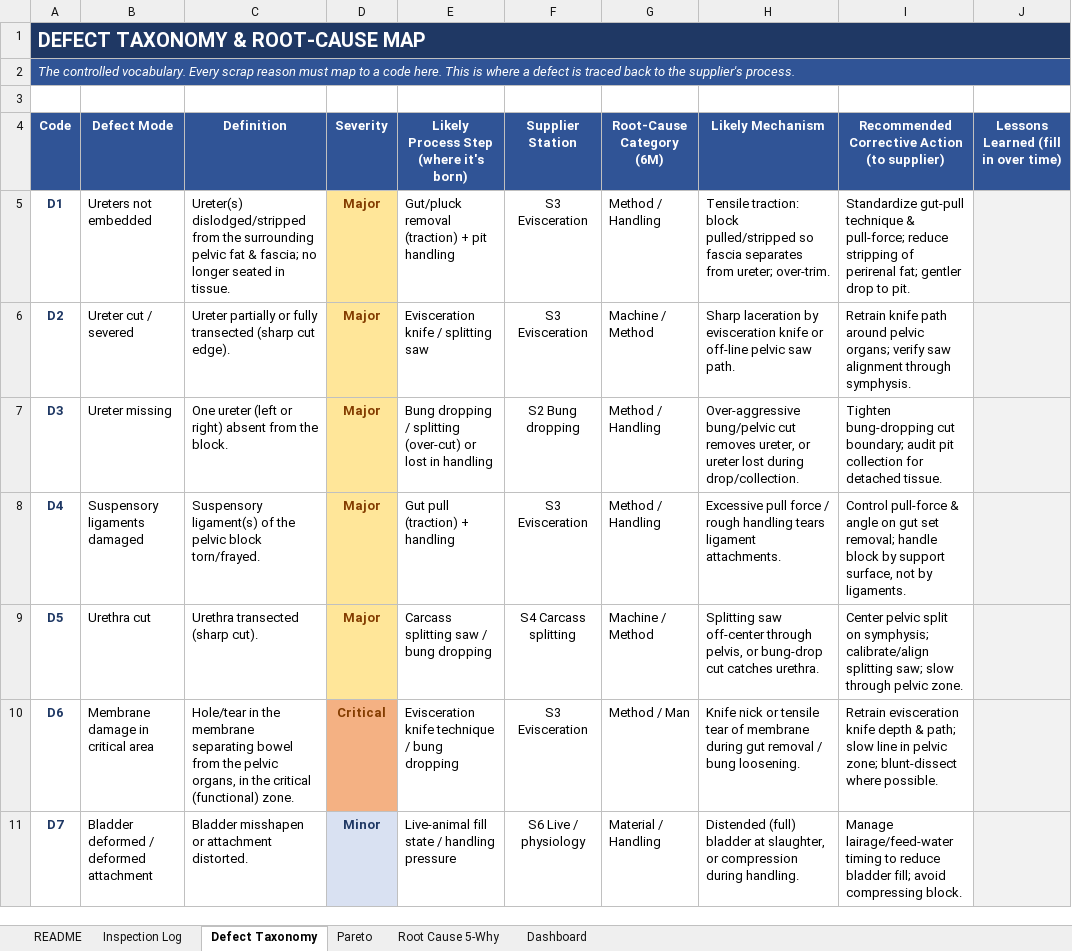
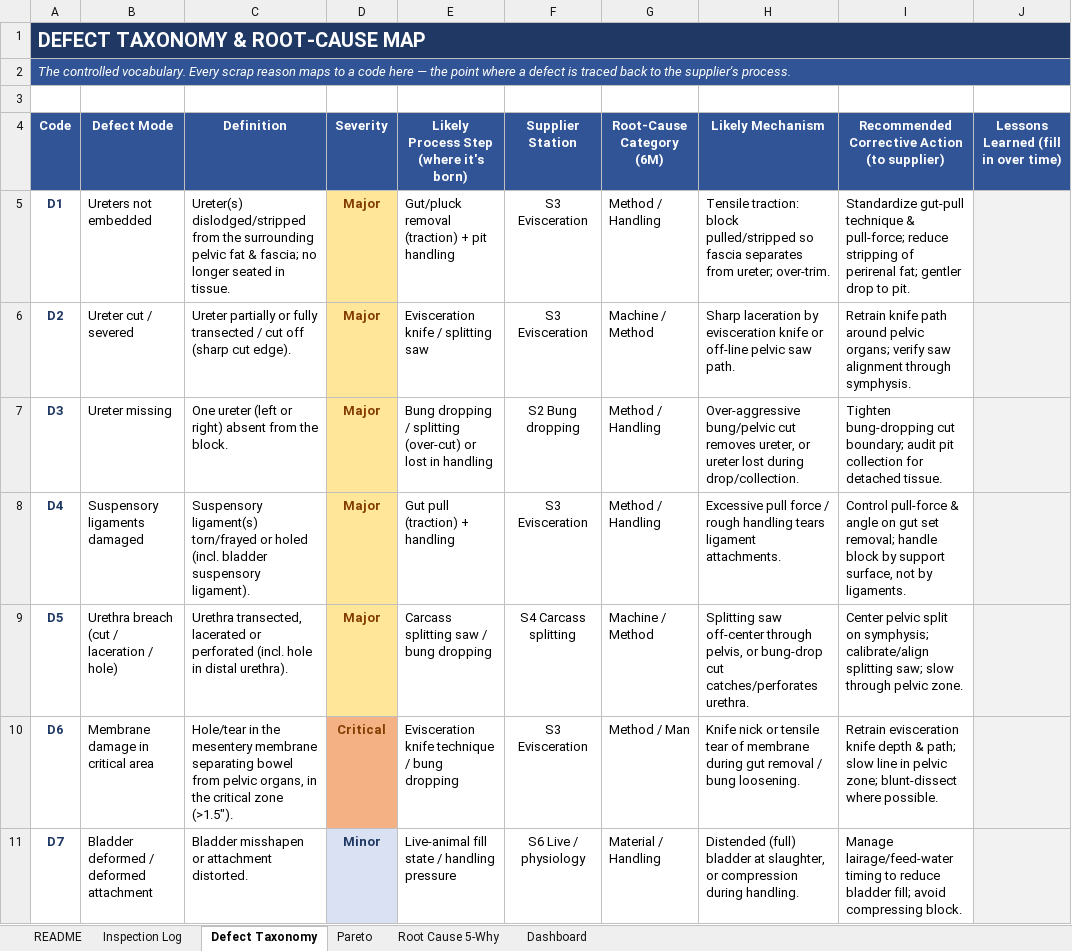
Before and after one commit to naviero1/Claude-Works, an Excel workbook: pelvic-block-iqc-pareto/Pelvic_Block_IQC_Pareto_RootCause.xlsx, sheet Defect Taxonomy, drawn as a sheet; only a part is shown; values as stored, in another font and other column widths than the file's, no borders; the diff covers the shown part only; the diff names each change by its address in the sheet, - before the commit and + after, or states it on an @@ line.

```diff
--- a/pelvic-block-iqc-pareto/Pelvic_Block_IQC_Pareto_RootCause.xlsx (sheet Defect Taxonomy)
+++ b/pelvic-block-iqc-pareto/Pelvic_Block_IQC_Pareto_RootCause.xlsx (sheet Defect Taxonomy)
-A2 (Code): …scrap reason must map to a code here. This is where a…
+A2 (Code): …scrap reason maps to a code here — the point where a…
-C6 (Definition): …fully transected (sharp cut…
+C6 (Definition): …fully transected / cut off (sharp cut…
-C8 (Definition): Suspensory ligament(s) of the pelvic block torn/frayed.
+C8 (Definition): Suspensory ligament(s) torn/frayed or holed (incl. bladder suspensory ligament).
-B9 (Defect Mode): Urethra cut
+B9 (Defect Mode): Urethra breach (cut / laceration / hole)
-C9 (Definition): Urethra transected (sharp cut).
+C9 (Definition): Urethra transected, lacerated or perforated (incl. hole in distal urethra).
-H9 (Likely Mechanism): …bung-drop cut catches urethra.
+H9 (Likely Mechanism): …bung-drop cut catches/perforates urethra.
-C10 (Definition): …in the membrane separating bowel from the pelvic organs, in the critical (functional) zone.
+C10 (Definition): …in the mesentery membrane separating bowel from pelvic organs, in the critical zone (>1.5").
```
Also changed, not shown: 1 added row and 3 edited cells elsewhere in this sheet, sheet Inspection Log, sheet Pareto, sheet Dashboard, sheet Root Cause 5-Why, sheet README, charts or pictures, 6 other files.
